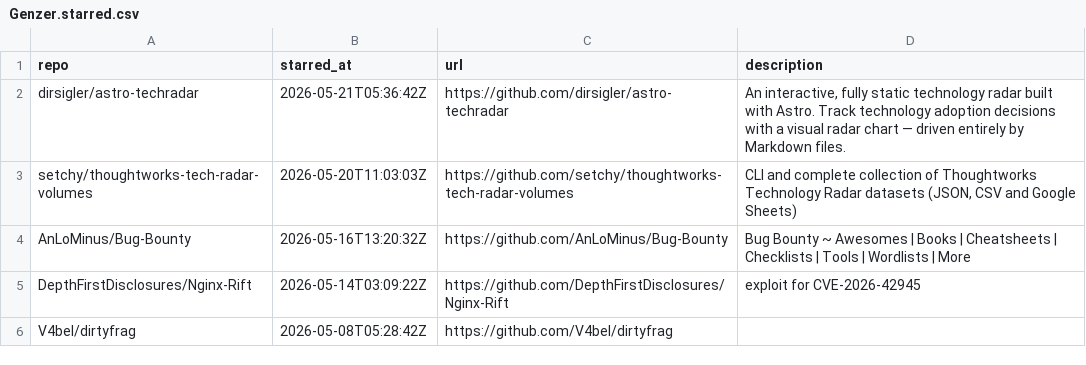
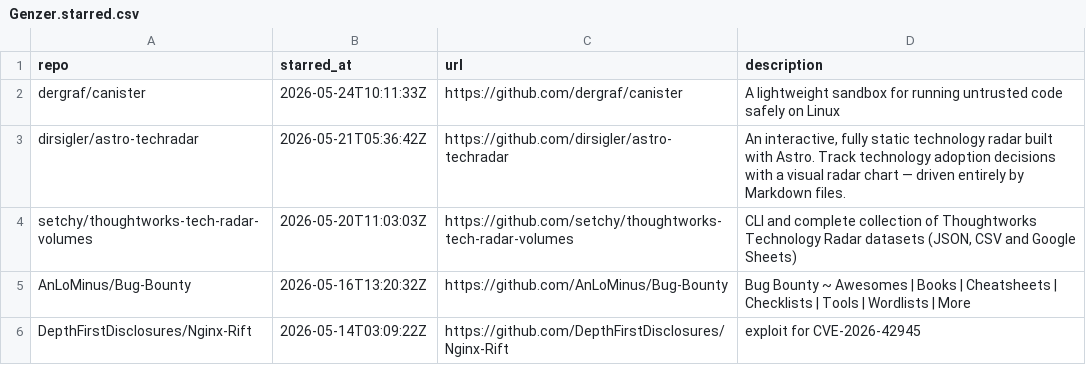
Before and after one commit to Genzer/starred-github-repos, a CSV file: Genzer.starred.csv, drawn as a sheet; only a part is shown; the shorter side is filled out with more unchanged rows; the diff names each change by its address in the sheet, - before the commit and + after, or states it on an @@ line.

```diff
--- a/Genzer.starred.csv
+++ b/Genzer.starred.csv
+row 2: dergraf/canister | 2026-05-24T10:11:33Z | https://github.com/dergraf/canister | A lightweight sandbox for running untrusted code safely on Linux
```
